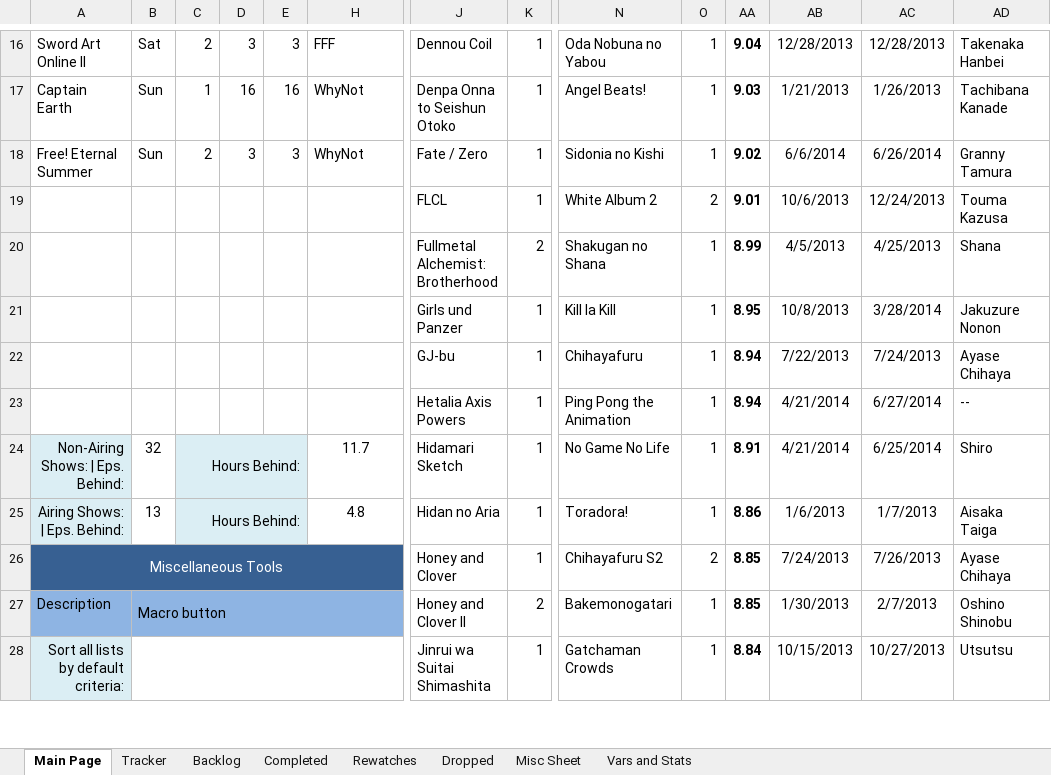
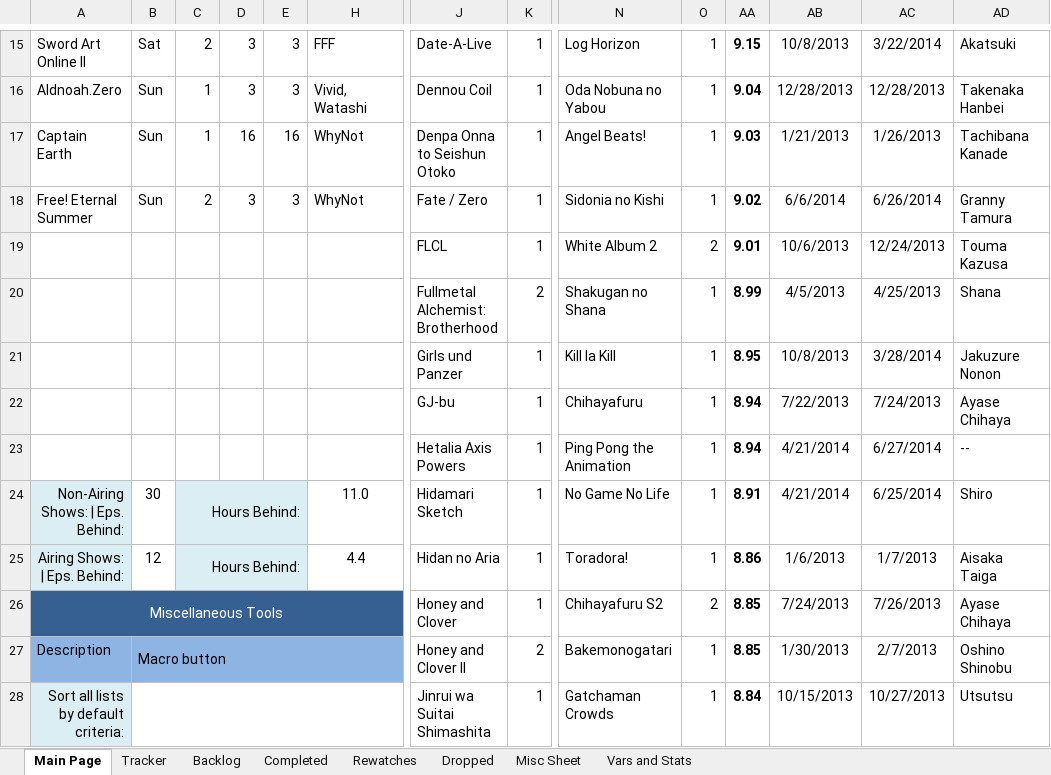
Before and after one commit to Tsukinara/AnimeTracker, an Excel workbook: Anime.xlsm, sheet Main Page, drawn as a sheet; only a part is shown, gaps mark what is left out; values as stored, in another font and other column widths than the file's, no borders; charts and pictures and conditional formats not drawn; addresses are those after the commit; rows hold the shown columns only; the diff covers the shown part only; the diff names each change by its address in the sheet, - before the commit and + after, or states it on an @@ line.

```diff
--- a/Anime.xlsm (sheet Main Page)
+++ b/Anime.xlsm (sheet Main Page)
-J15: Dennou Coil
+J15: Date-A-Live
-N15: Oda Nobuna no Yabou
+N15: Log Horizon
-AA15: 9.04
+AA15: 9.15
-AB15: 12/28/2013
+AB15: 10/8/2013
-AC15: 12/28/2013
+AC15: 3/22/2014
-AD15: Takenaka Hanbei
+AD15: Akatsuki
+row 16: Aldnoah.Zero | Sun | 1 | 3 | 3 | Vivid, Watashi | Dennou Coil | 1 | Oda Nobuna no Yabou | 1 | 9.04 | 12/28/2013 | 12/28/2013 | Takenaka Hanbei
-B24: 32
+B24: 30
-H24: 11.7
+H24: 11.0
-B25: 13
+B25: 12
-H25: 4.8
+H25: 4.4
```
Also changed, not shown: 1 removed row and 59 edited cells elsewhere in this sheet, sheet Vars and Stats, formulas that keep their value, charts or pictures.
